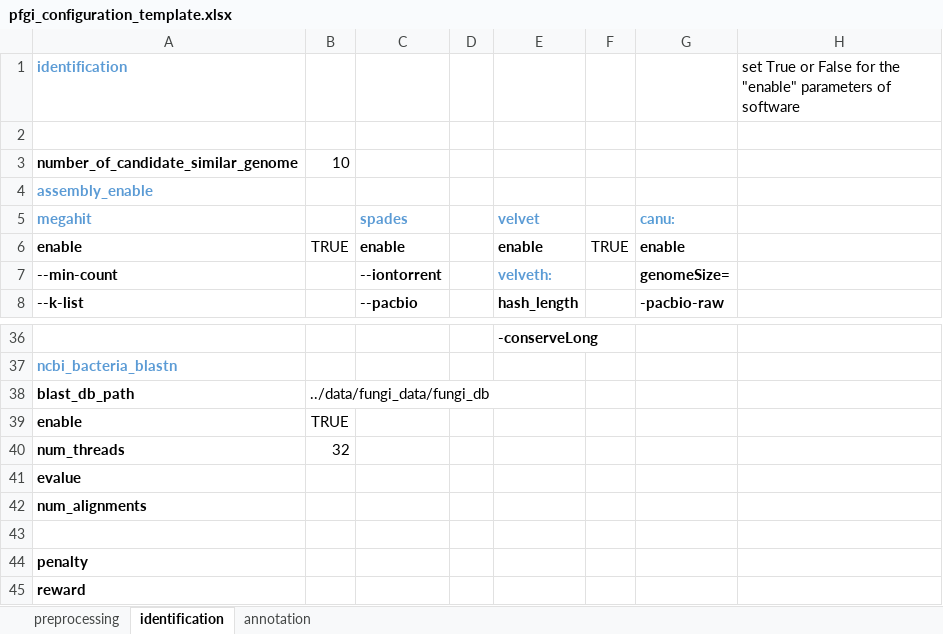
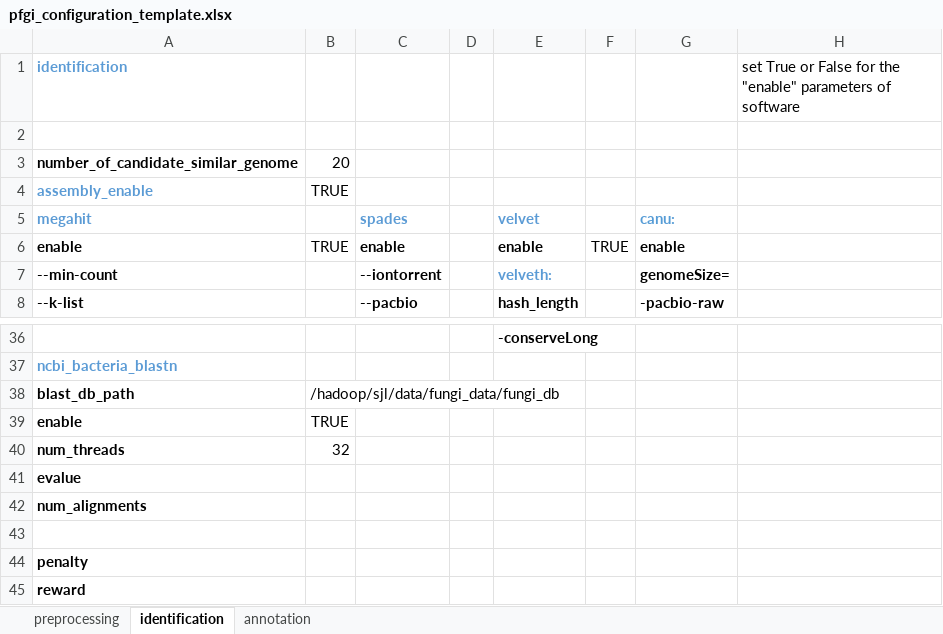
Before and after one commit to lyotvincent/PFGI, an Excel workbook: pfgi_configuration_template.xlsx, sheet identification, drawn as a sheet; only a part is shown, gaps mark what is left out; values as stored, in another font and other column widths than the file's, no borders; the diff names each change by its address in the sheet, - before the commit and + after, or states it on an @@ line.

```diff
--- a/pfgi_configuration_template.xlsx (sheet identification)
+++ b/pfgi_configuration_template.xlsx (sheet identification)
-B3: 10
+B3: 20
-B4: (empty)
+B4: TRUE
-B38: ../data/fungi_data/fungi_db
+B38: /hadoop/sjl/data/fungi_data/fungi_db
```
Also changed, not shown: 7 other files.
